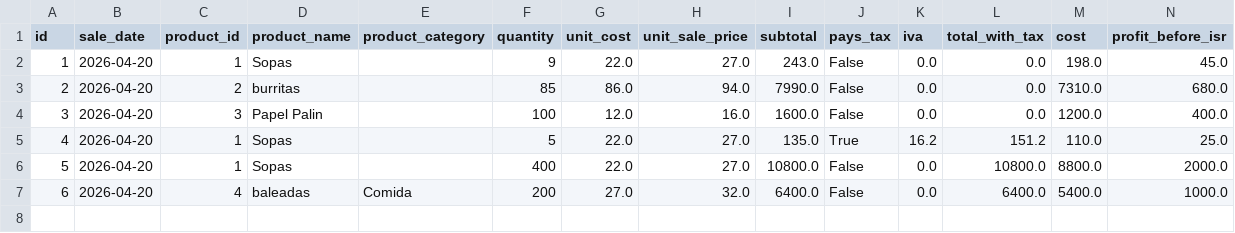
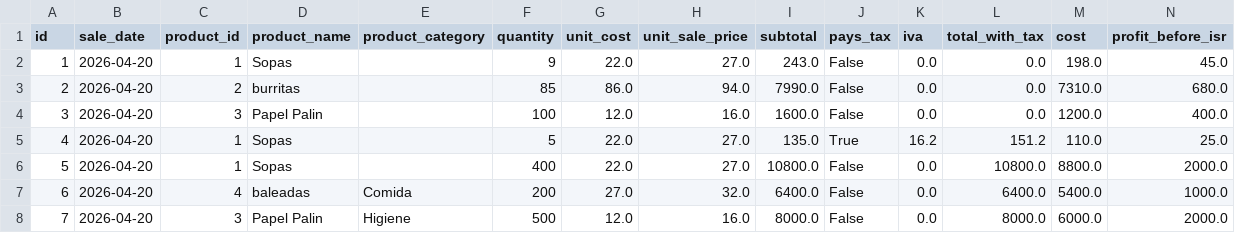
Before and after one commit to danielmalouf2811/Inventario, a CSV file: data/sales.csv, drawn as a sheet; only a part is shown; rows hold the shown columns only; the diff names each change by its address in the sheet, - before the commit and + after, or states it on an @@ line.

```diff
--- a/data/sales.csv
+++ b/data/sales.csv
+row 8: 7 | 2026-04-20 | 3 | Papel Palin | Higiene | 500 | 12.0 | 16.0 | 8000.0 | False | 0.0 | 8000.0 | 6000.0 | 2000.0
```
Also changed, not shown: data/products.csv, 1 other file.
